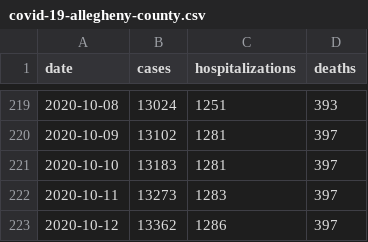
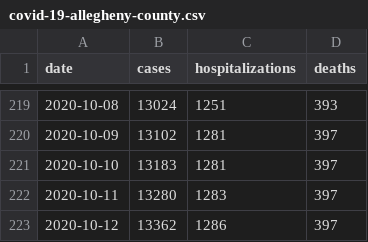
Before and after one commit to FranklinChen/covid-19-allegheny-county, a CSV file: covid-19-allegheny-county.csv, drawn as a sheet; only a part is shown, gaps mark what is left out.

Commit message:
Daily update.

```diff
--- a/covid-19-allegheny-county.csv
+++ b/covid-19-allegheny-county.csv
@@ -221,3 +221,3 @@ date,cases,hospitalizations,deaths
 2020-10-10,13183,1281,397
-2020-10-11,13273,1283,397
+2020-10-11,13280,1283,397
 2020-10-12,13362,1286,397
```
